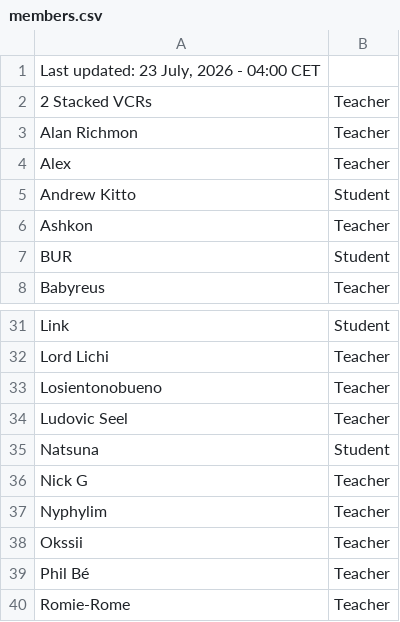
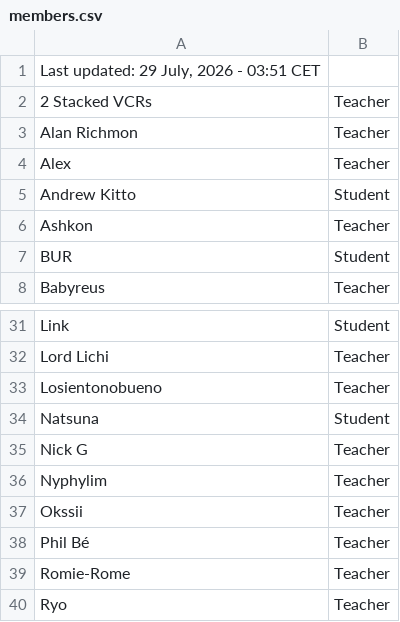
Before and after one commit to SuIT-pub/Mind-the-School, a CSV file: game/members.csv, drawn as a sheet; only a part is shown, gaps mark what is left out; the shorter side is filled out with more unchanged rows.

Commit message:
BOT:Updated members.csv

```diff
--- a/game/members.csv
+++ b/game/members.csv
@@ -1,2 +1,2 @@
-Last updated: 23 July, 2026 - 04:00 CET
+Last updated: 29 July, 2026 - 03:51 CET
 2 Stacked VCRs;Teacher
@@ -33,3 +33,2 @@ Lord Lichi;Teacher
 Losientonobueno;Teacher
-Ludovic Seel;Teacher
 Natsuna;Student
```
